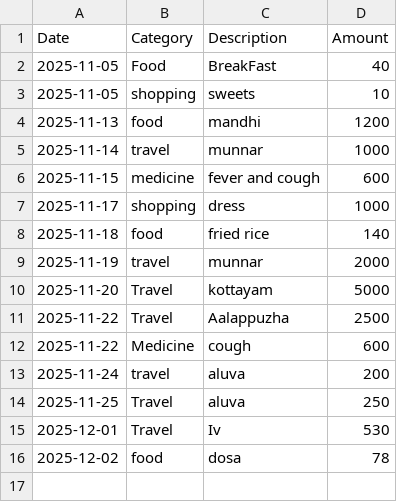
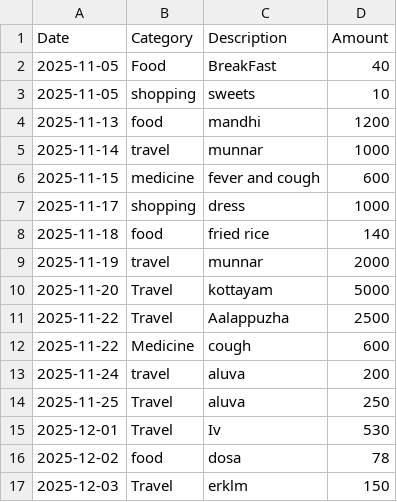
Before and after one commit to abdulwasithali/expense-tracker, a CSV file: data/expenses.csv, drawn as a sheet.

Commit message:
modification

```diff
--- a/data/expenses.csv
+++ b/data/expenses.csv
@@ -16 +16,2 @@ Date,Category,Description,Amount
 2025-12-02,food,dosa,78
+2025-12-03,Travel,erklm,150
```
